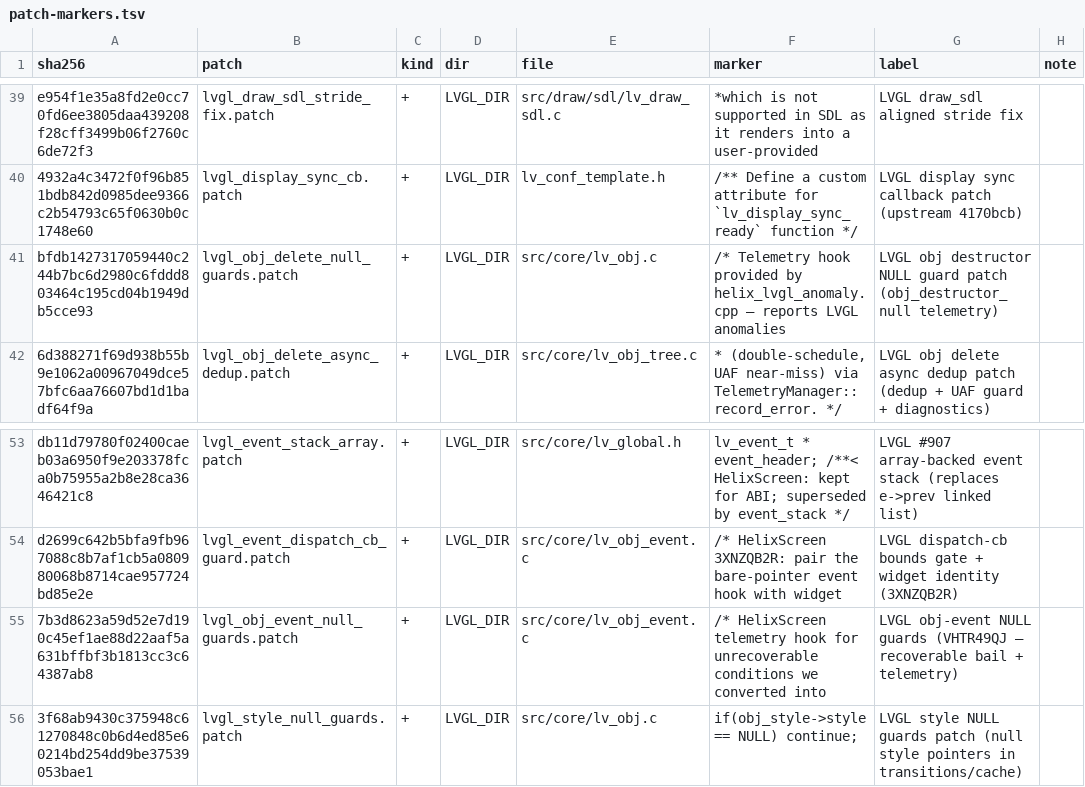
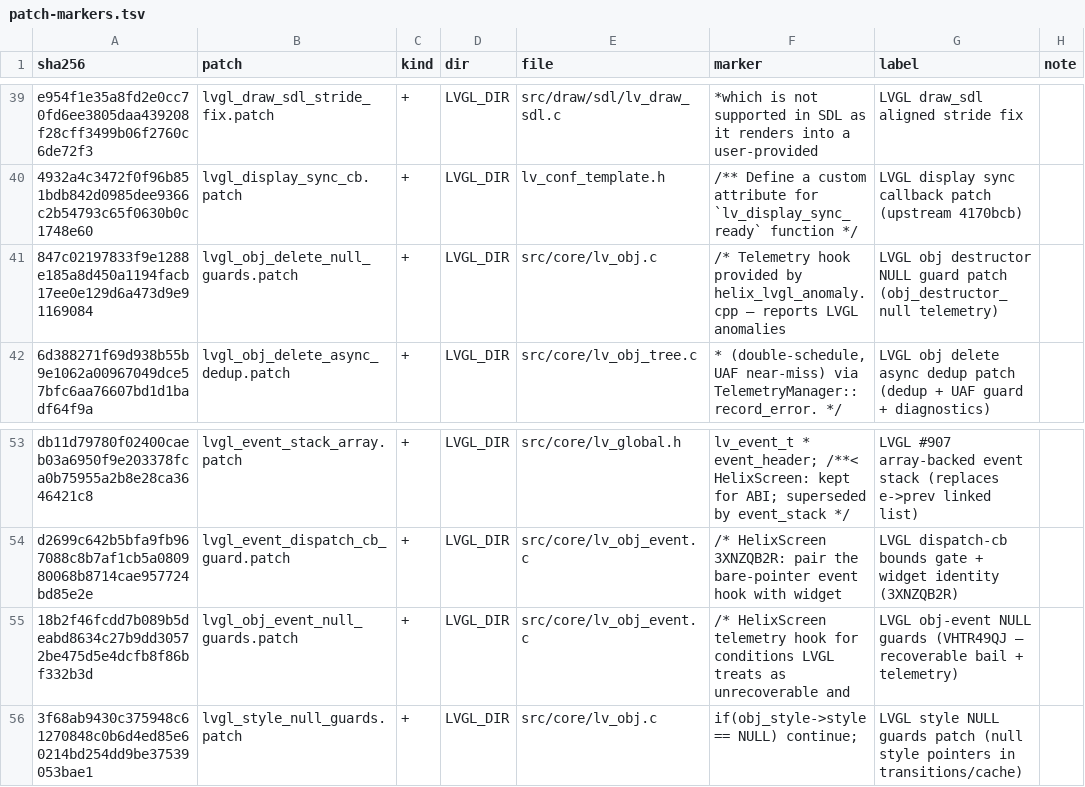
Before and after one commit to Simon-CR/helixscreen, a TSV file: mk/patch-markers.tsv, drawn as a sheet; only a part is shown, gaps mark what is left out.

Commit message:
rebase prep: take main's null-guard patch files verbatim, regen markers
Main regenerated lvgl_obj_event_null_guards.patch against real context
(applies after the three other patches touching lv_obj_event.c) and
reduced lvgl_obj_delete_null_guards.patch to its lv_obj.c section, the
other files being wholly superseded by later patches. A textual merge of
two regenerated patch files can apply to nothing, so both are
pre-aligned to main's blobs before the replay, with the marker table
rederived against the result.

```diff
--- a/mk/patch-markers.tsv
+++ b/mk/patch-markers.tsv
@@ -40,3 +40,3 @@ e954f1e35a8fd2e0cc70fd6ee3805daa439208f28cff3499b06f2760c6de72f3	lvgl_draw_sdl_s
 4932a4c3472f0f96b851bdb842d0985dee9366c2b54793c65f0630b0c1748e60	lvgl_display_sync_cb.patch	+	LVGL_DIR	lv_conf_template.h	/** Define a custom attribute for `lv_display_sync_ready` function */	LVGL display sync callback patch (upstream 4170bcb)	
-bfdb1427317059440c244b7bc6d2980c6fddd803464c195cd04b1949db5cce93	lvgl_obj_delete_null_guards.patch	+	LVGL_DIR	src/core/lv_obj.c	/* Telemetry hook provided by helix_lvgl_anomaly.cpp — reports LVGL anomalies	LVGL obj destructor NULL guard patch (obj_destructor_null telemetry)	
+847c02197833f9e1288e185a8d450a1194facb17ee0e129d6a473d9e91169084	lvgl_obj_delete_null_guards.patch	+	LVGL_DIR	src/core/lv_obj.c	/* Telemetry hook provided by helix_lvgl_anomaly.cpp — reports LVGL anomalies	LVGL obj destructor NULL guard patch (obj_destructor_null telemetry)	
 6d388271f69d938b55b9e1062a00967049dce57bfc6aa76607bd1d1badf64f9a	lvgl_obj_delete_async_dedup.patch	+	LVGL_DIR	src/core/lv_obj_tree.c	* (double-schedule, UAF near-miss) via TelemetryManager::record_error. */	LVGL obj delete async dedup patch (dedup + UAF guard + diagnostics)	
@@ -54,3 +54,3 @@ db11d79780f02400caeb03a6950f9e203378fca0b75955a2b8e28ca3646421c8	lvgl_event_stac
 d2699c642b5bfa9fb967088c8b7af1cb5a080980068b8714cae957724bd85e2e	lvgl_event_dispatch_cb_guard.patch	+	LVGL_DIR	src/core/lv_obj_event.c	/* HelixScreen 3XNZQB2R: pair the bare-pointer event hook with widget	LVGL dispatch-cb bounds gate + widget identity (3XNZQB2R)	
-7b3d8623a59d52e7d190c45ef1ae88d22aaf5a631bffbf3b1813cc3c64387ab8	lvgl_obj_event_null_guards.patch	+	LVGL_DIR	src/core/lv_obj_event.c	/* HelixScreen telemetry hook for unrecoverable conditions we converted into	LVGL obj-event NULL guards (VHTR49QJ — recoverable bail + telemetry)	
+18b2f46fcdd7b089b5deabd8634c27b9dd30572be475d5e4dcfb8f86bf332b3d	lvgl_obj_event_null_guards.patch	+	LVGL_DIR	src/core/lv_obj_event.c	/* HelixScreen telemetry hook for conditions LVGL treats as unrecoverable and	LVGL obj-event NULL guards (VHTR49QJ — recoverable bail + telemetry)	
 3f68ab9430c375948c61270848c0b6d4ed85e60214bd254dd9be37539053bae1	lvgl_style_null_guards.patch	+	LVGL_DIR	src/core/lv_obj.c	if(obj_style->style == NULL) continue;	LVGL style NULL guards patch (null style pointers in transitions/cache)	
```
